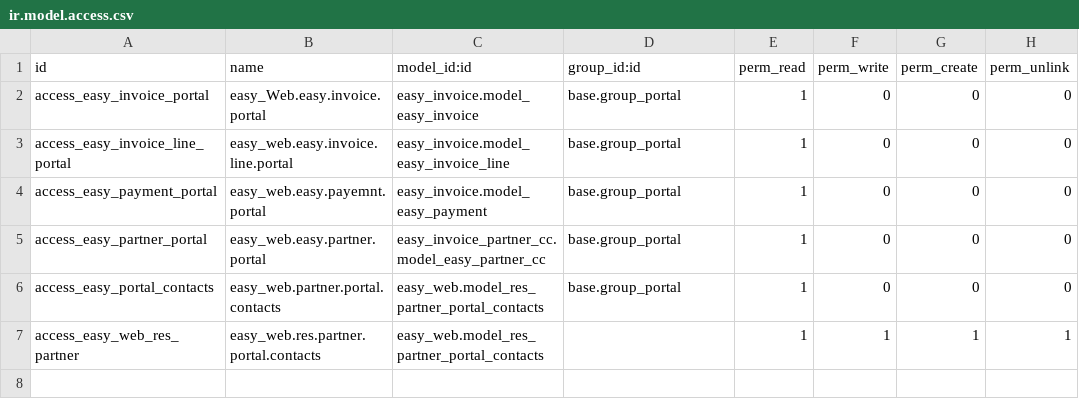
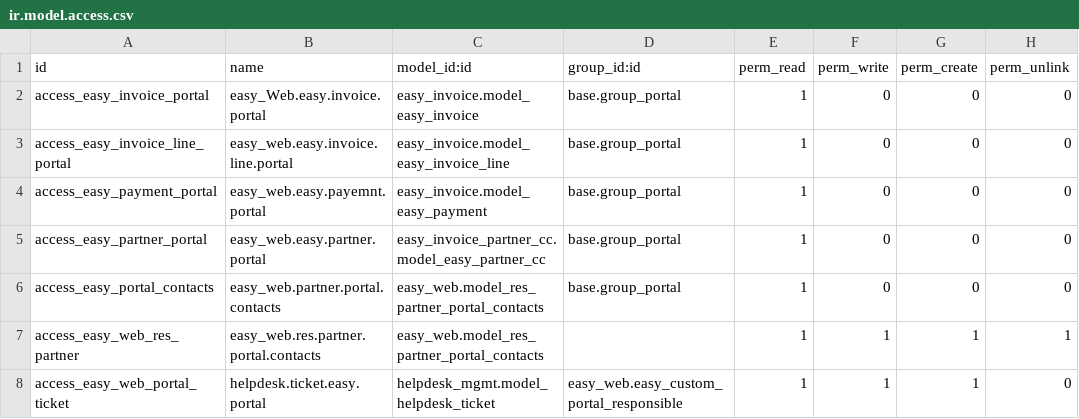
Before and after one commit to calyx-servicios/custom-centralsabores, a CSV file: easy_web/security/ir.model.access.csv, drawn as a sheet; the diff names each change by its address in the sheet, - before the commit and + after, or states it on an @@ line.

Commit message:
[UPD][easy_web] incidence nrb./s.: ODOO-1335 -Add permissions to user group -Add library base64 -Update manifest version

```diff
--- a/easy_web/security/ir.model.access.csv
+++ b/easy_web/security/ir.model.access.csv
+row 8: access_easy_web_portal_ticket | helpdesk.ticket.easy.portal | helpdesk_mgmt.model_helpdesk_ticket | easy_web.easy_custom_portal_responsible | 1 | 1 | 1 | 0
```
Also changed, not shown: 3 other files.
